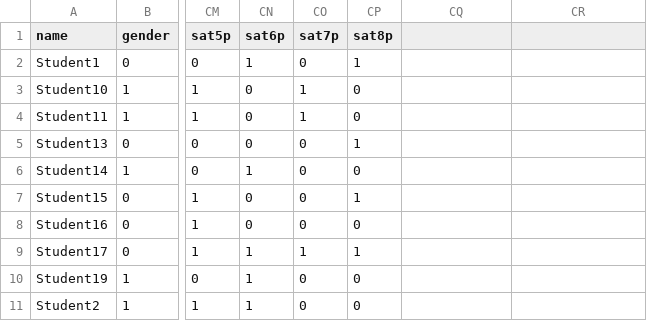
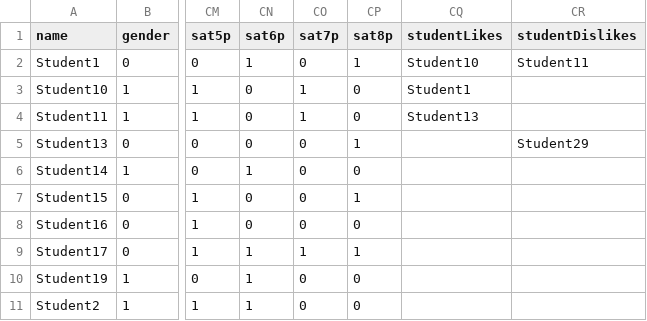
Before and after one commit to carolynthio/seshi, a CSV file: seshi-open-source/private/Dataset1.csv, drawn as a sheet; only a part is shown, gaps mark what is left out; the diff names each change by its address in the sheet, - before the commit and + after, or states it on an @@ line.

Commit message:
Integrated student preferences filter

```diff
--- a/seshi-open-source/private/Dataset1.csv
+++ b/seshi-open-source/private/Dataset1.csv
-CQ1: (empty)
+CQ1: studentLikes
-CR1: (empty)
+CR1: studentDislikes
-CQ2 (studentLikes): (empty)
+CQ2 (studentLikes): Student10
-CR2 (studentDislikes): (empty)
+CR2 (studentDislikes): Student11
-CQ3 (studentLikes): (empty)
+CQ3 (studentLikes): Student1
-CQ4 (studentLikes): (empty)
+CQ4 (studentLikes): Student13
-CR5 (studentDislikes): (empty)
+CR5 (studentDislikes): Student29
```
Also changed, not shown: 8 other files.
